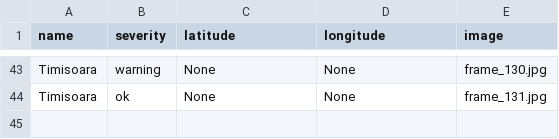
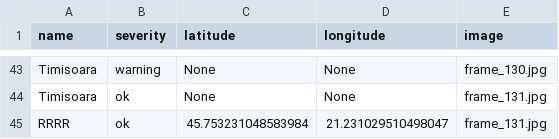
Before and after one commit to MariaBunas/CyberPeak, a CSV file: Dataset/locations.csv, drawn as a sheet; only a part is shown, gaps mark what is left out.

Commit message:
Update locations.csv

```diff
--- a/Dataset/locations.csv
+++ b/Dataset/locations.csv
@@ -44 +44,2 @@ Timisoara,warning,None,None,frame_130.jpg
 Timisoara,ok,None,None,frame_131.jpg
+RRRR,ok,45.753231048583984,21.231029510498047,frame_131.jpg
```
